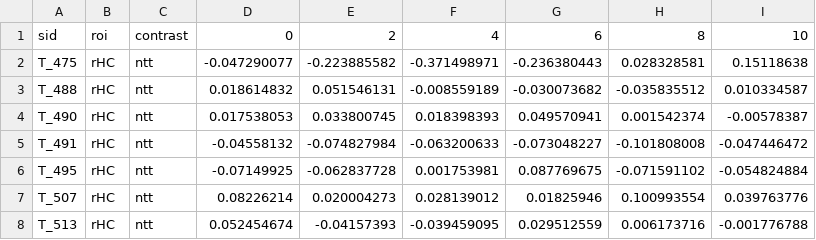
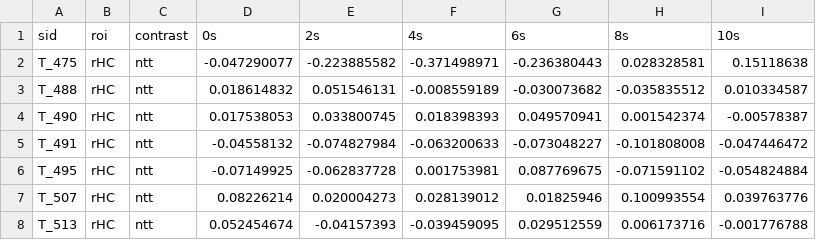
Before and after one commit to dcdace/Domain-general, a CSV file: data/targetROIs_psc.csv, drawn as a sheet; only a part is shown.

Commit message:
Add files via upload

```diff
--- a/data/targetROIs_psc.csv
+++ b/data/targetROIs_psc.csv
@@ -1,2 +1,2 @@
-sid,roi,contrast,0,2,4,6,8,10
+sid,roi,contrast,0s,2s,4s,6s,8s,10s
 T_475,rHC,ntt,-0.047290077,-0.223885582,-0.371498971,-0.236380443,0.028328581,0.15118638
```
